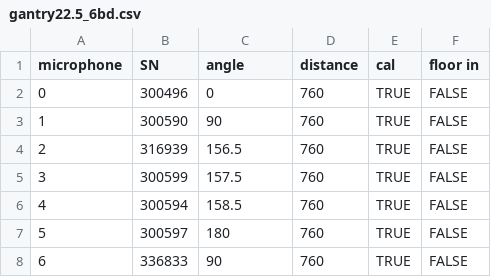
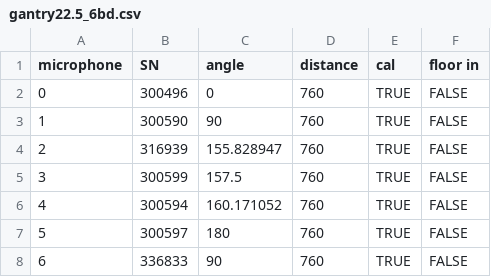
Before and after one commit to lpender3672/propeller-acoustics, a CSV file: app/results/microphone_states/gantry22.5_6bd.csv, drawn as a sheet.

```diff
--- a/app/results/microphone_states/gantry22.5_6bd.csv
+++ b/app/results/microphone_states/gantry22.5_6bd.csv
@@ -3,5 +3,5 @@ microphone,SN,angle,distance,cal,floor in
 1,300590,90,760,TRUE,FALSE
-2,316939,156.5,760,TRUE,FALSE
+2,316939,155.828947,760,TRUE,FALSE
 3,300599,157.5,760,TRUE,FALSE
-4,300594,158.5,760,TRUE,FALSE
+4,300594,160.171052,760,TRUE,FALSE
 5,300597,180,760,TRUE,FALSE
```
Also changed, not shown: app/results/microphone_states/gantry45_6bd.csv, app/results/microphone_states/gantry45_7bd.csv, 11 other files.
